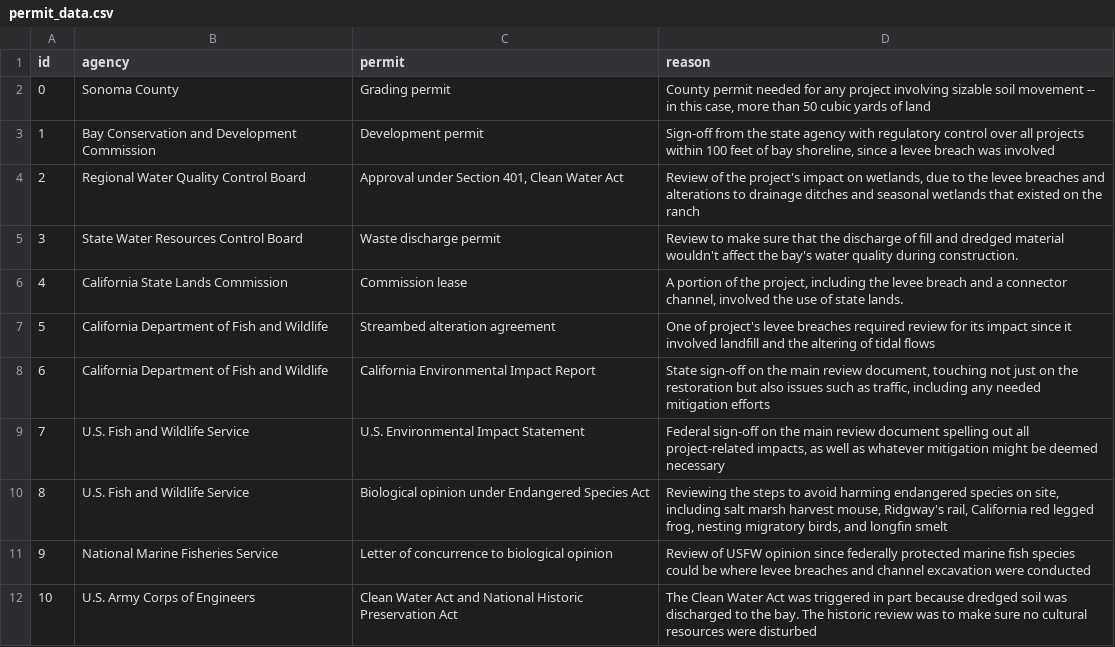
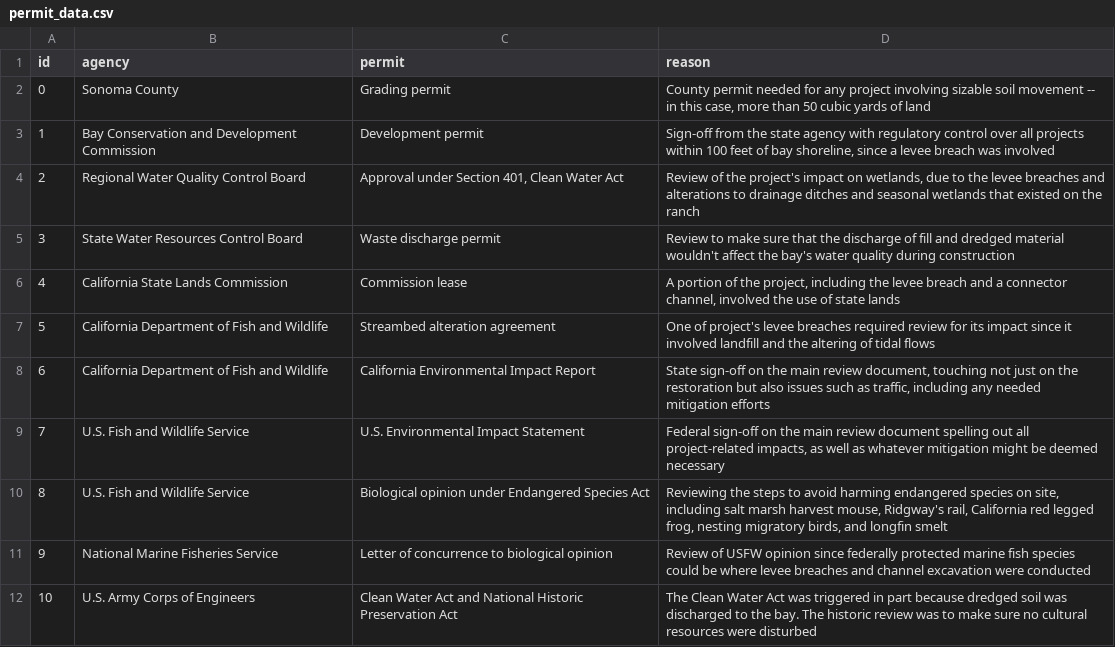
Before and after one commit to sfchronicle/sea-level-rise, a CSV file: data/permit_data.csv, drawn as a sheet; the diff names each change by its address in the sheet, - before the commit and + after, or states it on an @@ line.

```diff
--- a/data/permit_data.csv
+++ b/data/permit_data.csv
-D5 (reason): …quality during construction.
+D5 (reason): …quality during construction
-D6 (reason): …of state lands.
+D6 (reason): …of state lands
```
Also changed, not shown: 10 other files.
